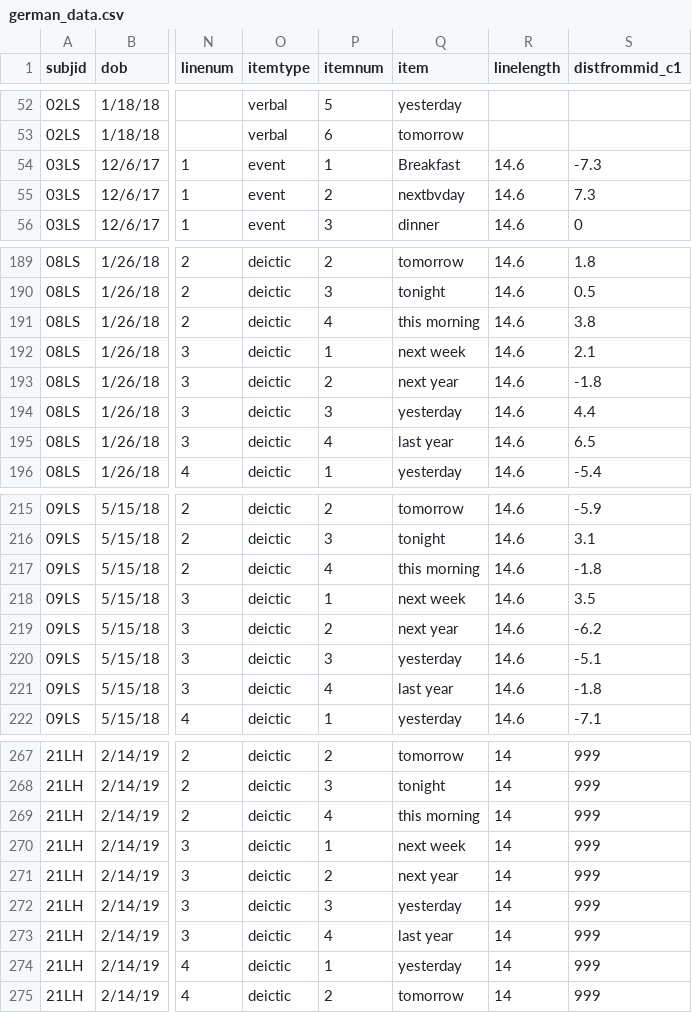
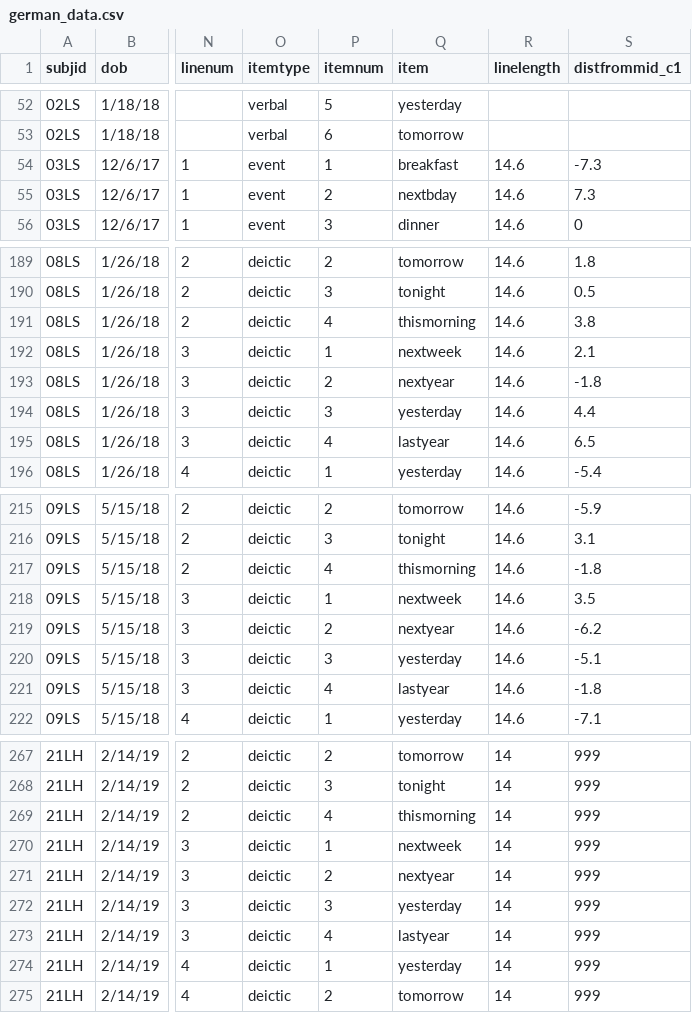
Before and after one commit to AustinThoughtLab/GTW-Analyses, a CSV file: german_data.csv, drawn as a sheet; only a part is shown, gaps mark what is left out; the diff covers the shown part only; the diff names each change by its address in the sheet, - before the commit and + after, or states it on an @@ line.

```diff
--- a/german_data.csv
+++ b/german_data.csv
-Q54 (item): Breakfast
+Q54 (item): breakfast
-Q55 (item): nextbvday
+Q55 (item): nextbday
-Q191 (item): this morning
+Q191 (item): thismorning
-Q192 (item): next week
+Q192 (item): nextweek
-Q193 (item): next year
+Q193 (item): nextyear
-Q195 (item): last year
+Q195 (item): lastyear
-Q217 (item): this morning
+Q217 (item): thismorning
-Q218 (item): next week
+Q218 (item): nextweek
-Q219 (item): next year
+Q219 (item): nextyear
-Q221 (item): last year
+Q221 (item): lastyear
-Q269 (item): this morning
+Q269 (item): thismorning
-Q270 (item): next week
+Q270 (item): nextweek
-Q271 (item): next year
+Q271 (item): nextyear
-Q273 (item): last year
+Q273 (item): lastyear
```
Also changed, not shown: 30 edited cells elsewhere in this file, english_data.csv, 2 other files.
